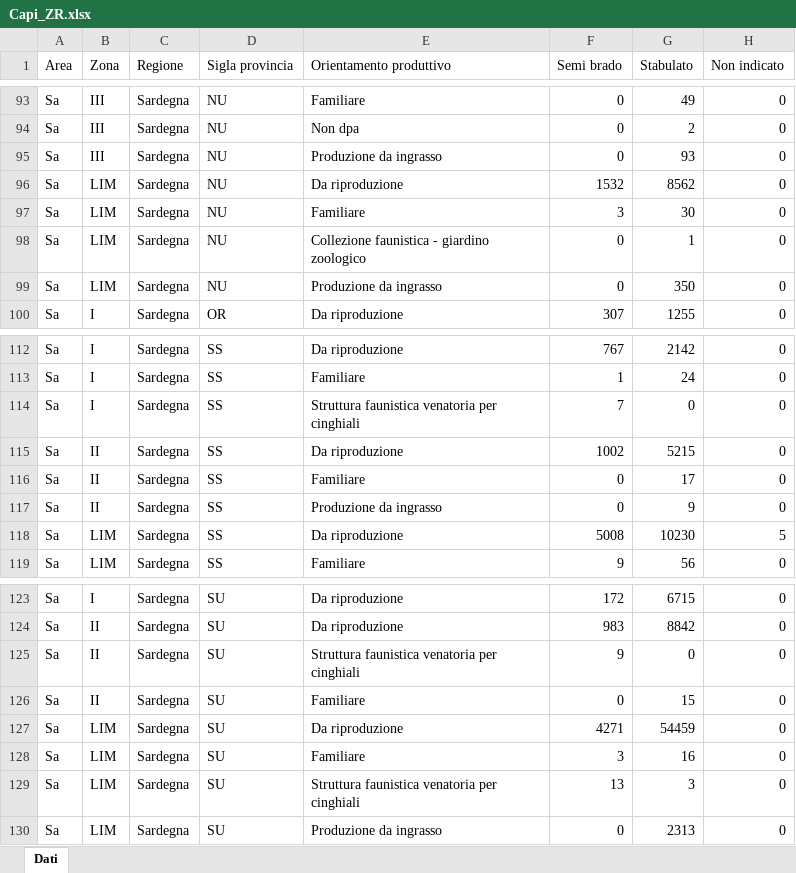
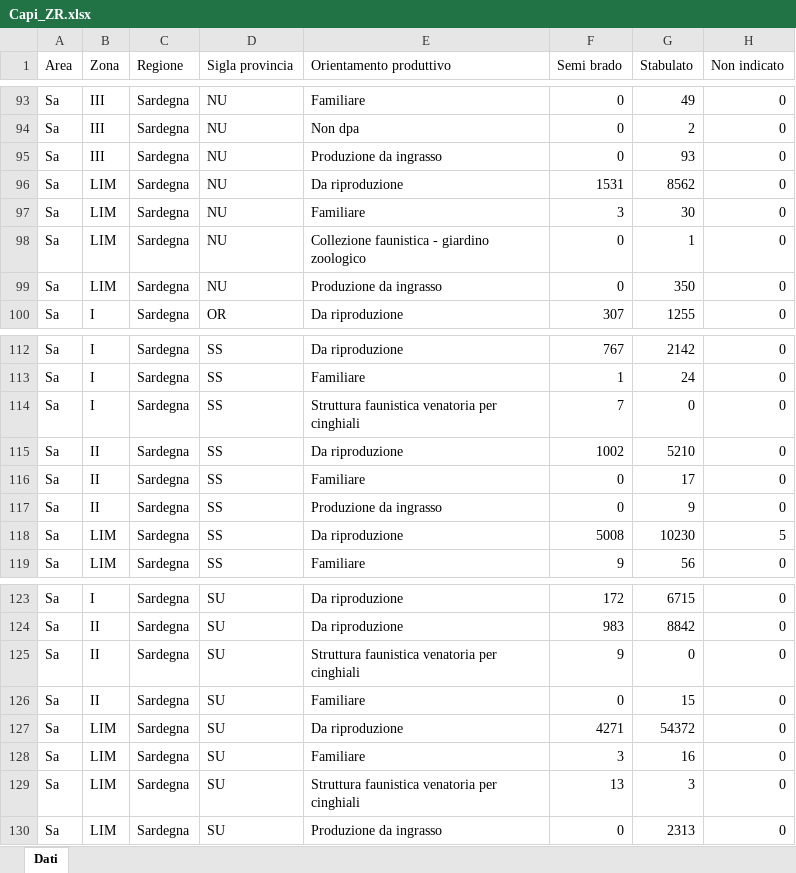
Before and after one commit to IZSAM-StatGIS/ReportPSA, an Excel workbook: Download/Capi_ZR.xlsx, sheet Dati, drawn as a sheet; only a part is shown, gaps mark what is left out; values as stored, in another font and other column widths than the file's, no borders; the diff names each change by its address in the sheet, - before the commit and + after, or states it on an @@ line.

```diff
--- a/Download/Capi_ZR.xlsx (sheet Dati)
+++ b/Download/Capi_ZR.xlsx (sheet Dati)
-F96 (Semi brado): 1532
+F96 (Semi brado): 1531
-G115 (Stabulato): 5215
+G115 (Stabulato): 5210
-G127 (Stabulato): 54459
+G127 (Stabulato): 54372
```
Also changed, not shown: Download/Capi_ZP.xlsx, Download/CasiControlli_ZR.xlsx, 39 other files.
